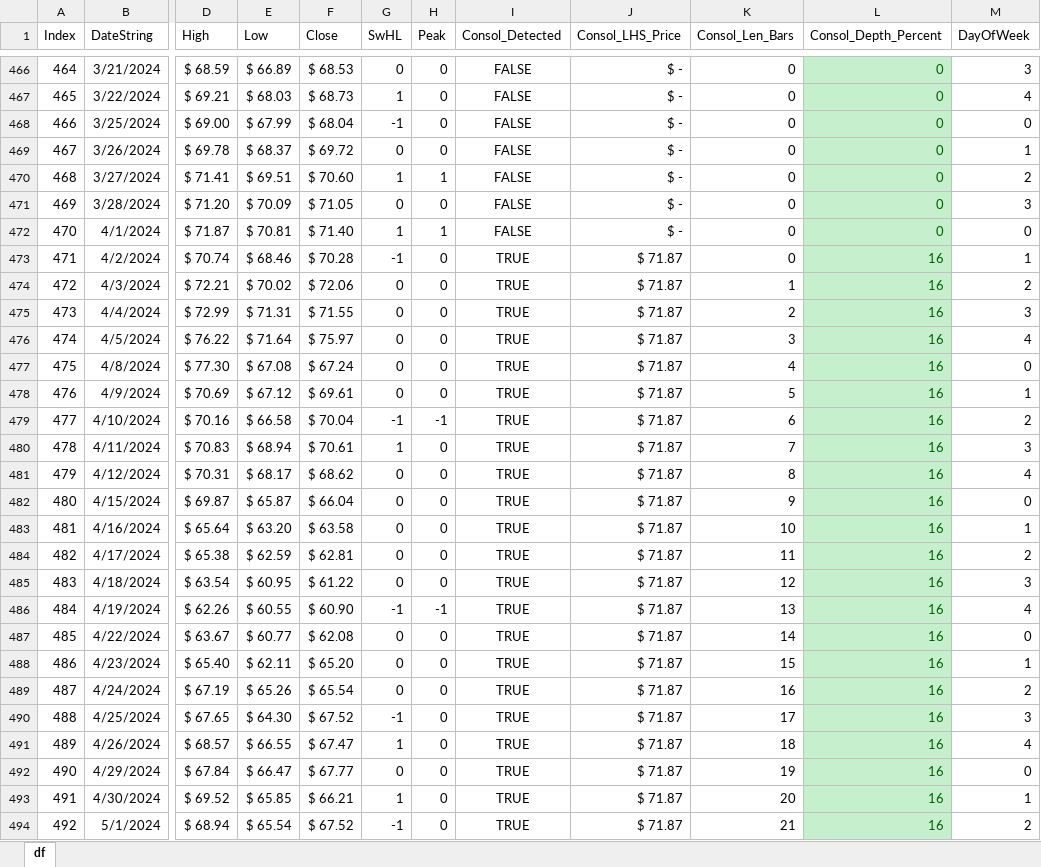
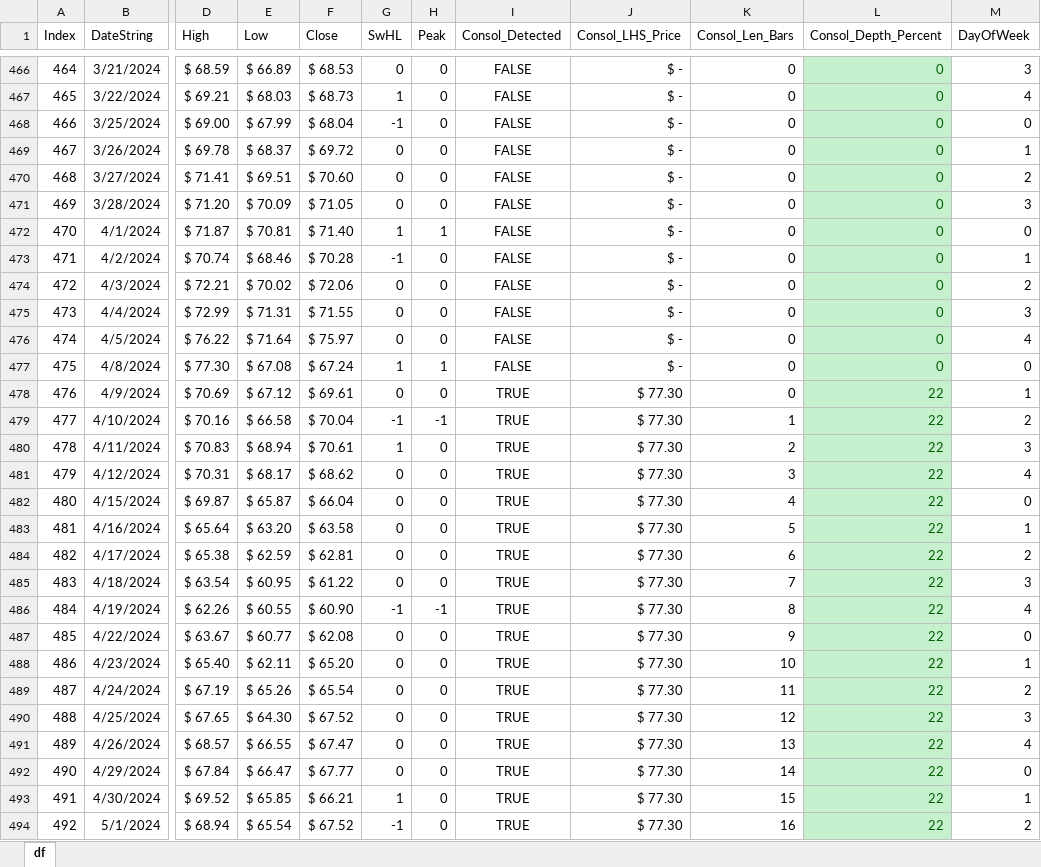
Before and after one commit to rocketpoweryul/TradeTronic, an Excel workbook: df.xlsx, sheet df, drawn as a sheet; only a part is shown, gaps mark what is left out; values as stored, in another font and other column widths than the file's, no borders; conditional formats and table styles not drawn; the diff covers the shown part only; the diff names each change by its address in the sheet, - before the commit and + after, or states it on an @@ line.

```diff
--- a/df.xlsx (sheet df)
+++ b/df.xlsx (sheet df)
-G470 (SwHL): 1
+G470 (SwHL): 0
-H470 (Peak): 1
+H470 (Peak): 0
-I473:I477 (Consol_Detected): TRUE
+I473:I477 (Consol_Detected): FALSE
-J473:J477 (Consol_LHS_Price): $ 71.87
+J473:J477 (Consol_LHS_Price): $ -
-L473:L477 (Consol_Depth_Percent): 16
+L473:L477 (Consol_Depth_Percent): 0
-K474 (Consol_Len_Bars): 1
+K474 (Consol_Len_Bars): 0
-K475 (Consol_Len_Bars): 2
+K475 (Consol_Len_Bars): 0
-K476 (Consol_Len_Bars): 3
+K476 (Consol_Len_Bars): 0
-G477 (SwHL): 0
+G477 (SwHL): 1
-H477 (Peak): 0
+H477 (Peak): 1
-K477 (Consol_Len_Bars): 4
+K477 (Consol_Len_Bars): 0
-J478:J494 (Consol_LHS_Price): $ 71.87
+J478:J494 (Consol_LHS_Price): $ 77.30
-K478 (Consol_Len_Bars): 5
+K478 (Consol_Len_Bars): 0
-L478:L494 (Consol_Depth_Percent): 16
+L478:L494 (Consol_Depth_Percent): 22
-K479 (Consol_Len_Bars): 6
+K479 (Consol_Len_Bars): 1
-K480 (Consol_Len_Bars): 7
+K480 (Consol_Len_Bars): 2
-K481 (Consol_Len_Bars): 8
+K481 (Consol_Len_Bars): 3
-K482 (Consol_Len_Bars): 9
+K482 (Consol_Len_Bars): 4
-K483 (Consol_Len_Bars): 10
+K483 (Consol_Len_Bars): 5
-K484 (Consol_Len_Bars): 11
+K484 (Consol_Len_Bars): 6
-K485 (Consol_Len_Bars): 12
+K485 (Consol_Len_Bars): 7
-K486 (Consol_Len_Bars): 13
+K486 (Consol_Len_Bars): 8
-K487 (Consol_Len_Bars): 14
+K487 (Consol_Len_Bars): 9
-K488 (Consol_Len_Bars): 15
+K488 (Consol_Len_Bars): 10
-K489 (Consol_Len_Bars): 16
+K489 (Consol_Len_Bars): 11
-G490 (SwHL): -1
+G490 (SwHL): 0
-K490 (Consol_Len_Bars): 17
+K490 (Consol_Len_Bars): 12
-G491 (SwHL): 1
+G491 (SwHL): 0
-K491 (Consol_Len_Bars): 18
+K491 (Consol_Len_Bars): 13
-K492 (Consol_Len_Bars): 19
+K492 (Consol_Len_Bars): 14
-K493 (Consol_Len_Bars): 20
+K493 (Consol_Len_Bars): 15
-K494 (Consol_Len_Bars): 21
+K494 (Consol_Len_Bars): 16
```
Also changed, not shown: 95 edited cells elsewhere in this sheet, 4 other files.
